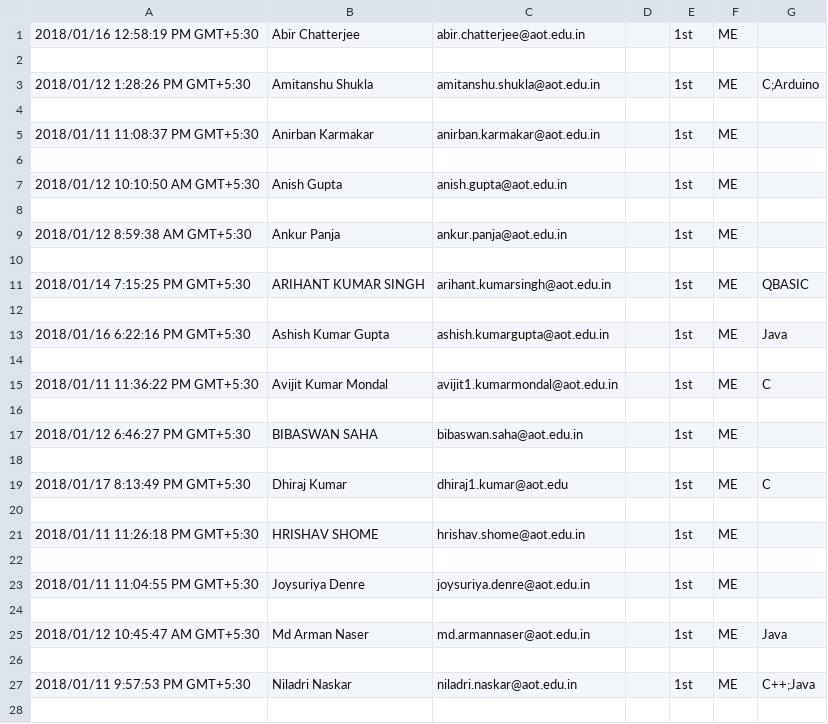
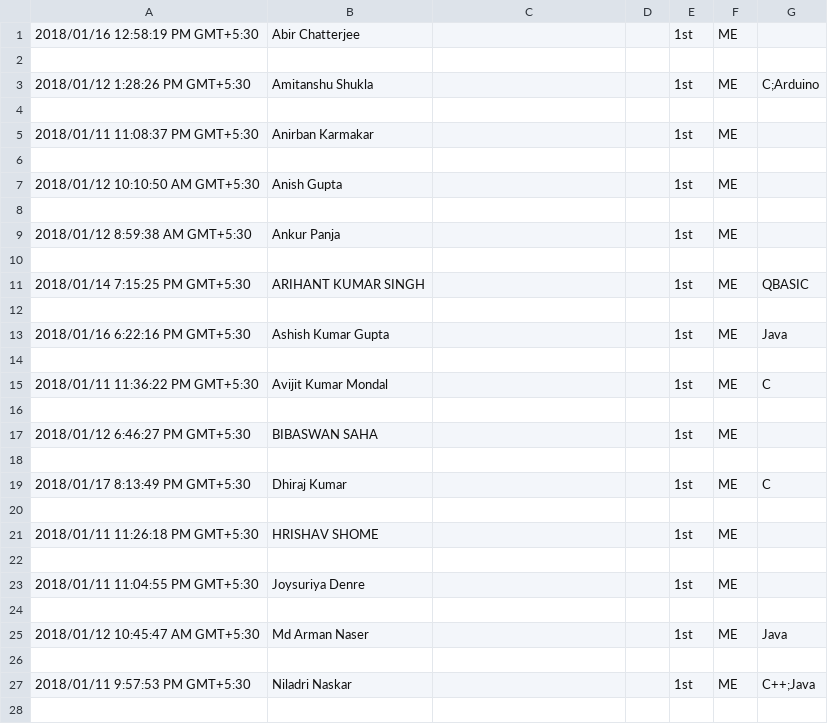
Before and after one commit to diptangsu/Python-CSV-Personal-Use, a CSV file: outputs/Year 1 Dept ME.csv, drawn as a sheet; only a part is shown; the diff covers the shown part only.

```diff
--- a/outputs/Year 1 Dept ME.csv
+++ b/outputs/Year 1 Dept ME.csv
@@ -1,28 +1,28 @@
-2018/01/16 12:58:19 PM GMT+5:30,Abir Chatterjee,abir.chatterjee@aot.edu.in,,1st,ME,
+2018/01/16 12:58:19 PM GMT+5:30,Abir Chatterjee,,,1st,ME,
 
-2018/01/12 1:28:26 PM GMT+5:30,Amitanshu Shukla,amitanshu.shukla@aot.edu.in,,1st,ME,C;Arduino
+2018/01/12 1:28:26 PM GMT+5:30,Amitanshu Shukla,,,1st,ME,C;Arduino
 
-2018/01/11 11:08:37 PM GMT+5:30,Anirban Karmakar,anirban.karmakar@aot.edu.in,,1st,ME,
+2018/01/11 11:08:37 PM GMT+5:30,Anirban Karmakar,,,1st,ME,
 
-2018/01/12 10:10:50 AM GMT+5:30,Anish Gupta,anish.gupta@aot.edu.in,,1st,ME,
+2018/01/12 10:10:50 AM GMT+5:30,Anish Gupta,,,1st,ME,
 
-2018/01/12 8:59:38 AM GMT+5:30,Ankur Panja,ankur.panja@aot.edu.in,,1st,ME,
+2018/01/12 8:59:38 AM GMT+5:30,Ankur Panja,,,1st,ME,
 
-2018/01/14 7:15:25 PM GMT+5:30,ARIHANT KUMAR SINGH,arihant.kumarsingh@aot.edu.in,,1st,ME,QBASIC
+2018/01/14 7:15:25 PM GMT+5:30,ARIHANT KUMAR SINGH,,,1st,ME,QBASIC
 
-2018/01/16 6:22:16 PM GMT+5:30,Ashish Kumar Gupta,ashish.kumargupta@aot.edu.in,,1st,ME,Java
+2018/01/16 6:22:16 PM GMT+5:30,Ashish Kumar Gupta,,,1st,ME,Java
 
-2018/01/11 11:36:22 PM GMT+5:30,Avijit Kumar Mondal,avijit1.kumarmondal@aot.edu.in,,1st,ME,C
+2018/01/11 11:36:22 PM GMT+5:30,Avijit Kumar Mondal,,,1st,ME,C
 
-2018/01/12 6:46:27 PM GMT+5:30,BIBASWAN SAHA,bibaswan.saha@aot.edu.in,,1st,ME,
+2018/01/12 6:46:27 PM GMT+5:30,BIBASWAN SAHA,,,1st,ME,
 
-2018/01/17 8:13:49 PM GMT+5:30,Dhiraj Kumar,dhiraj1.kumar@aot.edu,,1st,ME,C
+2018/01/17 8:13:49 PM GMT+5:30,Dhiraj Kumar,,,1st,ME,C
 
-2018/01/11 11:26:18 PM GMT+5:30,HRISHAV SHOME,hrishav.shome@aot.edu.in,,1st,ME,
+2018/01/11 11:26:18 PM GMT+5:30,HRISHAV SHOME,,,1st,ME,
 
-2018/01/11 11:04:55 PM GMT+5:30,Joysuriya Denre,joysuriya.denre@aot.edu.in,,1st,ME,
+2018/01/11 11:04:55 PM GMT+5:30,Joysuriya Denre,,,1st,ME,
 
-2018/01/12 10:45:47 AM GMT+5:30,Md Arman Naser,md.armannaser@aot.edu.in,,1st,ME,Java
+2018/01/12 10:45:47 AM GMT+5:30,Md Arman Naser,,,1st,ME,Java
 
-2018/01/11 9:57:53 PM GMT+5:30,Niladri Naskar,niladri.naskar@aot.edu.in ,,1st,ME,C++;Java
+2018/01/11 9:57:53 PM GMT+5:30,Niladri Naskar,,,1st,ME,C++;Java
 
```
Also changed, not shown: 11 edited cells elsewhere in this file, outputs/Year 1 Dept CSE.csv, outputs/Year 1 Dept ECE.csv, 17 other files.
